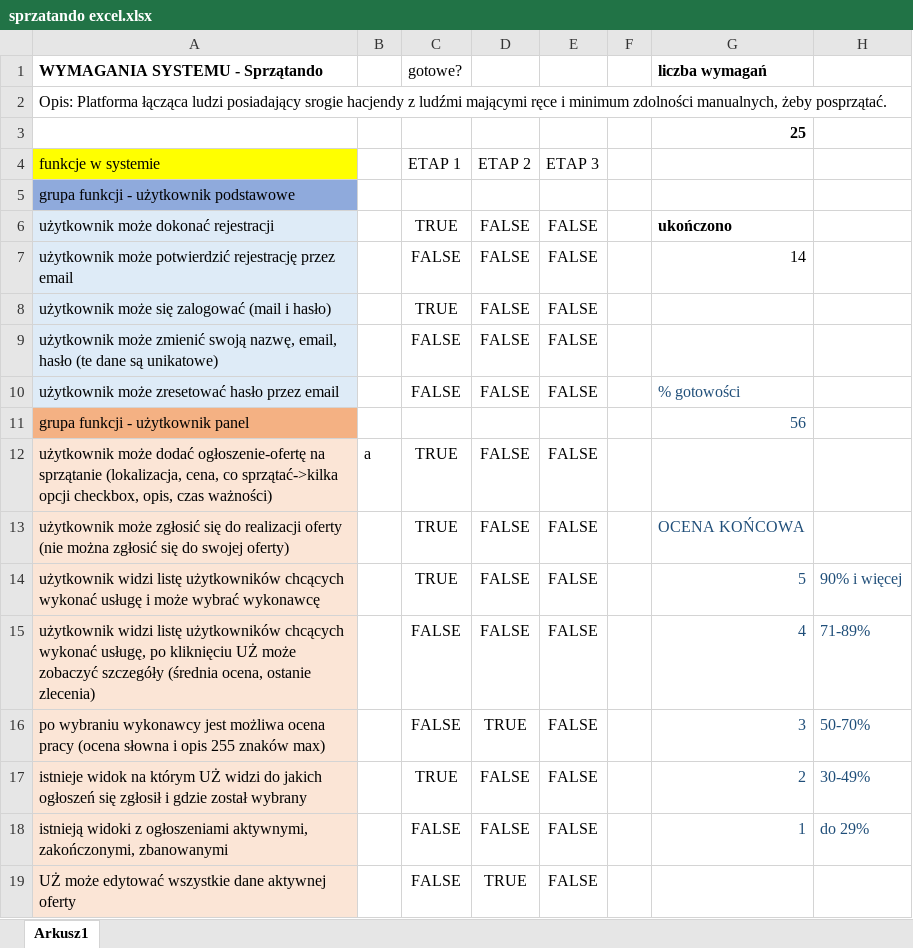
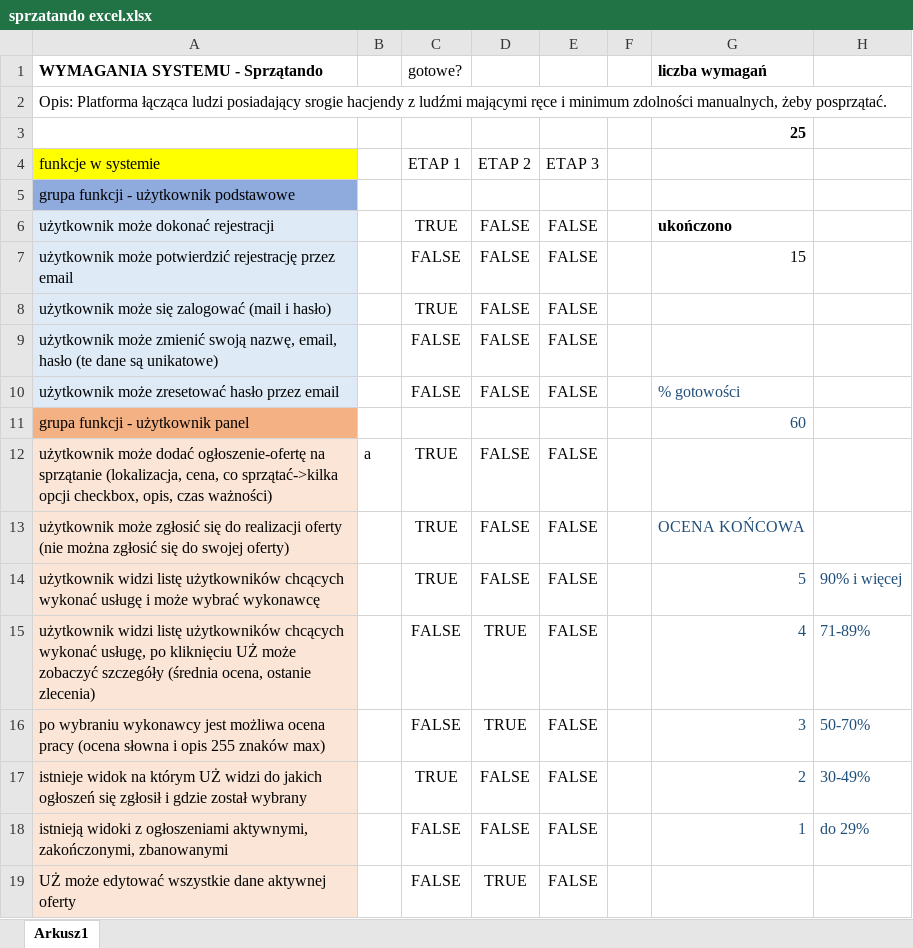
Before and after one commit to Kry555/szpontando, an Excel workbook: sprzatando excel.xlsx, sheet Arkusz1, drawn as a sheet; only a part is shown; values as stored, in another font and other column widths than the file's, no borders; conditional formats not drawn; the diff names each change by its address in the sheet, - before the commit and + after, or states it on an @@ line.

```diff
--- a/sprzatando excel.xlsx (sheet Arkusz1)
+++ b/sprzatando excel.xlsx (sheet Arkusz1)
-G7 (liczba wymagań): 14
+G7 (liczba wymagań): 15
-G11 (liczba wymagań): 56
+G11 (liczba wymagań): 60
-D15: FALSE
+D15: TRUE
```
Also changed, not shown: 6 other files.
